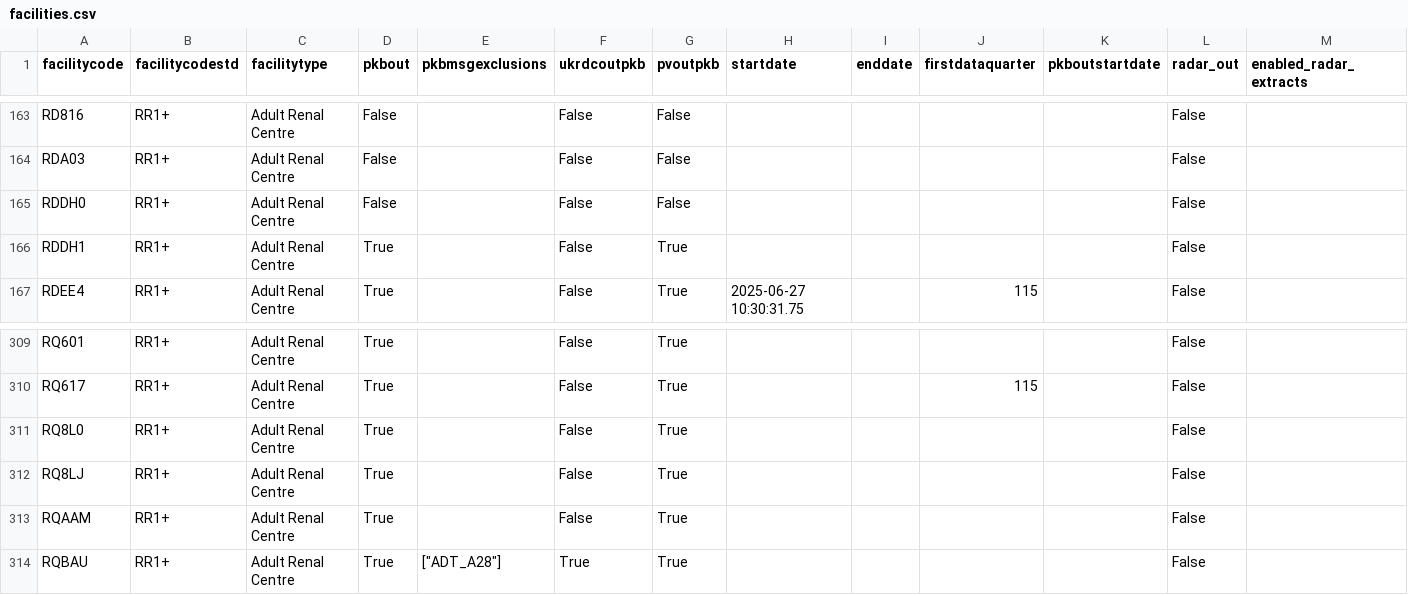
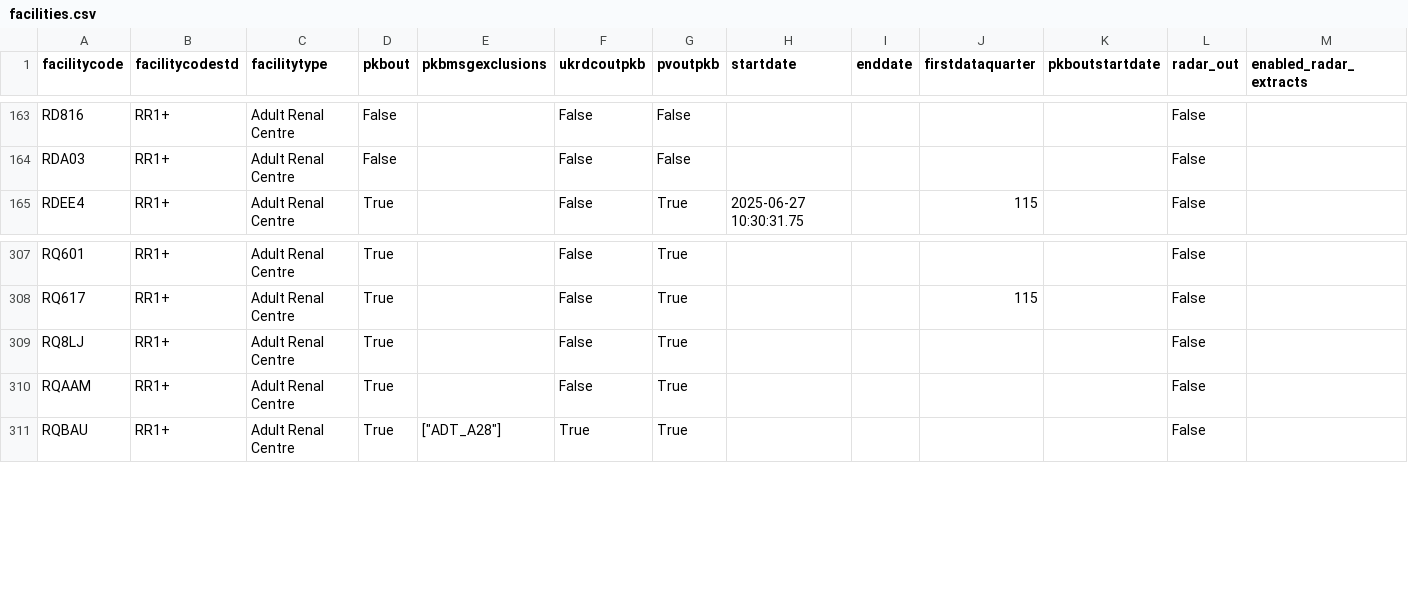
Before and after one commit to renalreg/registry-codes, a CSV file: tables/facility_new/facilities.csv, drawn as a sheet; only a part is shown, gaps mark what is left out; the diff names each change by its address in the sheet, - before the commit and + after, or states it on an @@ line.

```diff
--- a/tables/facility_new/facilities.csv
+++ b/tables/facility_new/facilities.csv
-row 165: RDDH0 | RR1+ | Adult Renal Centre | False |  | False | False |  |  |  |  | False
-row 166: RDDH1 | RR1+ | Adult Renal Centre | True |  | False | True |  |  |  |  | False
-row 311: RQ8L0 | RR1+ | Adult Renal Centre | True |  | False | True |  |  |  |  | False
```
Also changed, not shown: tables/code_list/snomed_codes.csv, tables/code_list/snomed_diagnosis.csv, 7 other files.
